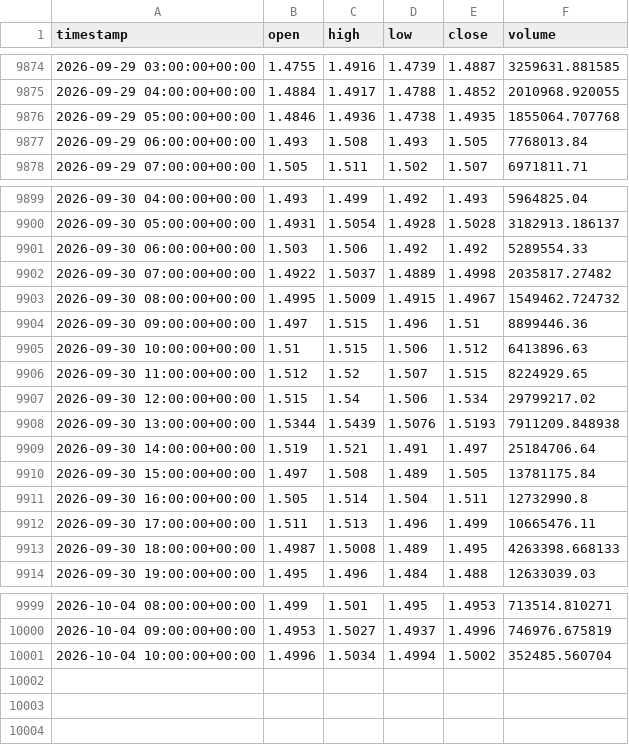
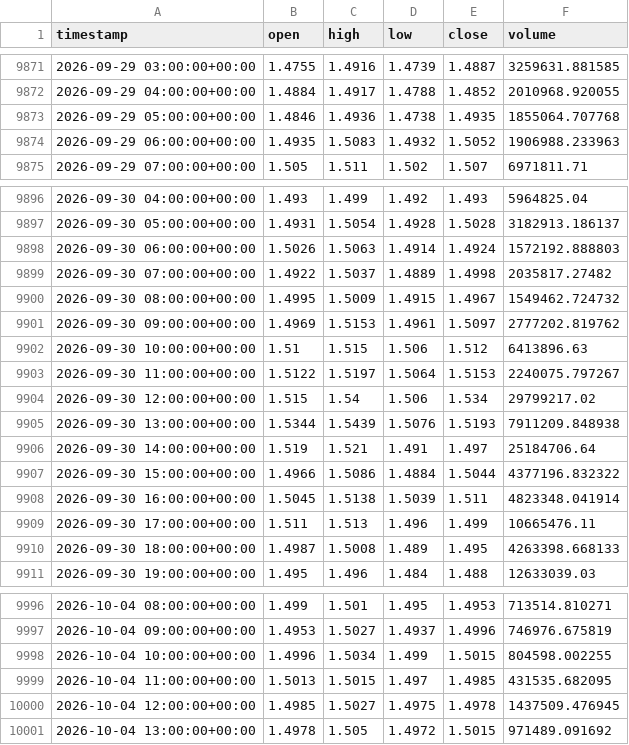
Before and after one commit to punkgenius84/Waynes-World-XRP-Bot, a CSV file: history/XRP.csv, drawn as a sheet; only a part is shown, gaps mark what is left out; the diff covers the shown part only.

```diff
--- a/history/XRP.csv
+++ b/history/XRP.csv
@@ -9876,3 +9873,3 @@ timestamp,open,high,low,close,volume
 2026-09-29 05:00:00+00:00,1.4846,1.4936,1.4738,1.4935,1855064.707768
-2026-09-29 06:00:00+00:00,1.493,1.508,1.493,1.505,7768013.84
+2026-09-29 06:00:00+00:00,1.4935,1.5083,1.4932,1.5052,1906988.233963
 2026-09-29 07:00:00+00:00,1.505,1.511,1.502,1.507,6971811.71
@@ -9900,8 +9897,8 @@ timestamp,open,high,low,close,volume
 2026-09-30 05:00:00+00:00,1.4931,1.5054,1.4928,1.5028,3182913.186137
-2026-09-30 06:00:00+00:00,1.503,1.506,1.492,1.492,5289554.33
+2026-09-30 06:00:00+00:00,1.5026,1.5063,1.4914,1.4924,1572192.888803
 2026-09-30 07:00:00+00:00,1.4922,1.5037,1.4889,1.4998,2035817.27482
 2026-09-30 08:00:00+00:00,1.4995,1.5009,1.4915,1.4967,1549462.724732
-2026-09-30 09:00:00+00:00,1.497,1.515,1.496,1.51,8899446.36
+2026-09-30 09:00:00+00:00,1.4969,1.5153,1.4961,1.5097,2777202.819762
 2026-09-30 10:00:00+00:00,1.51,1.515,1.506,1.512,6413896.63
-2026-09-30 11:00:00+00:00,1.512,1.52,1.507,1.515,8224929.65
+2026-09-30 11:00:00+00:00,1.5122,1.5197,1.5064,1.5153,2240075.797267
 2026-09-30 12:00:00+00:00,1.515,1.54,1.506,1.534,29799217.02
@@ -9909,4 +9906,4 @@ timestamp,open,high,low,close,volume
 2026-09-30 14:00:00+00:00,1.519,1.521,1.491,1.497,25184706.64
-2026-09-30 15:00:00+00:00,1.497,1.508,1.489,1.505,13781175.84
-2026-09-30 16:00:00+00:00,1.505,1.514,1.504,1.511,12732990.8
+2026-09-30 15:00:00+00:00,1.4966,1.5086,1.4884,1.5044,4377196.832322
+2026-09-30 16:00:00+00:00,1.5045,1.5138,1.5039,1.511,4823348.041914
 2026-09-30 17:00:00+00:00,1.511,1.513,1.496,1.499,10665476.11
@@ -10000,2 +9997,5 @@ timestamp,open,high,low,close,volume
 2026-10-04 09:00:00+00:00,1.4953,1.5027,1.4937,1.4996,746976.675819
-2026-10-04 10:00:00+00:00,1.4996,1.5034,1.4994,1.5002,352485.560704
+2026-10-04 10:00:00+00:00,1.4996,1.5034,1.499,1.5015,804598.002255
+2026-10-04 11:00:00+00:00,1.5013,1.5015,1.497,1.4985,431535.682095
+2026-10-04 12:00:00+00:00,1.4985,1.5027,1.4975,1.4978,1437509.476945
+2026-10-04 13:00:00+00:00,1.4978,1.505,1.4972,1.5015,971489.091692
```
Also changed, not shown: 3 removed rows and 104 edited cells elsewhere in this file.
